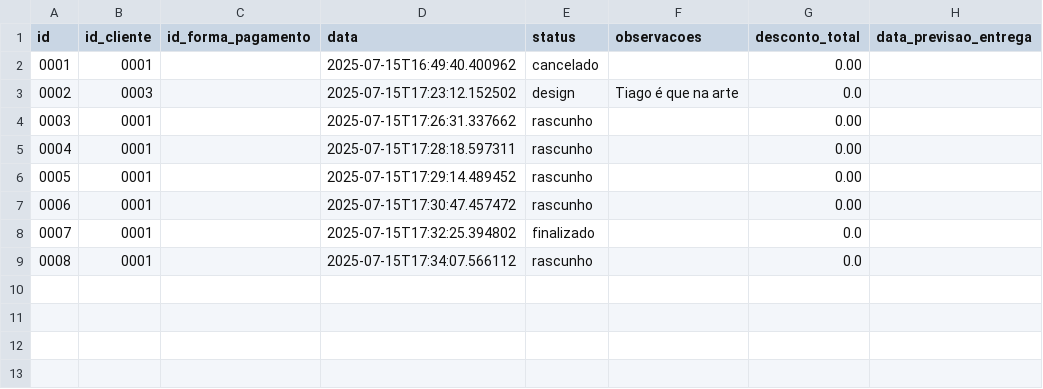
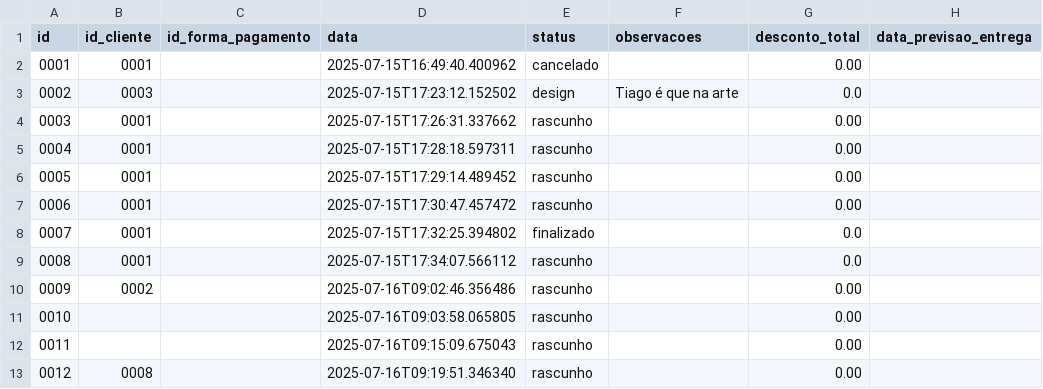
Before and after one commit to SadrackX/erp-python, a CSV file: dados/pedidos.csv, drawn as a sheet.

```diff
--- a/dados/pedidos.csv
+++ b/dados/pedidos.csv
@@ -9 +9,5 @@ id,id_cliente,id_forma_pagamento,data,status,observacoes,desconto_total,data_pre
 0008,0001,,2025-07-15T17:34:07.566112,rascunho,,0.0,
+0009,0002,,2025-07-16T09:02:46.356486,rascunho,,0.00,
+0010,,,2025-07-16T09:03:58.065805,rascunho,,0.00,
+0011,,,2025-07-16T09:15:09.675043,rascunho,,0.00,
+0012,0008,,2025-07-16T09:19:51.346340,rascunho,,0.00,
```
Also changed, not shown: dados/clientes.csv, dados/fornecedores.csv, 4 other files.
